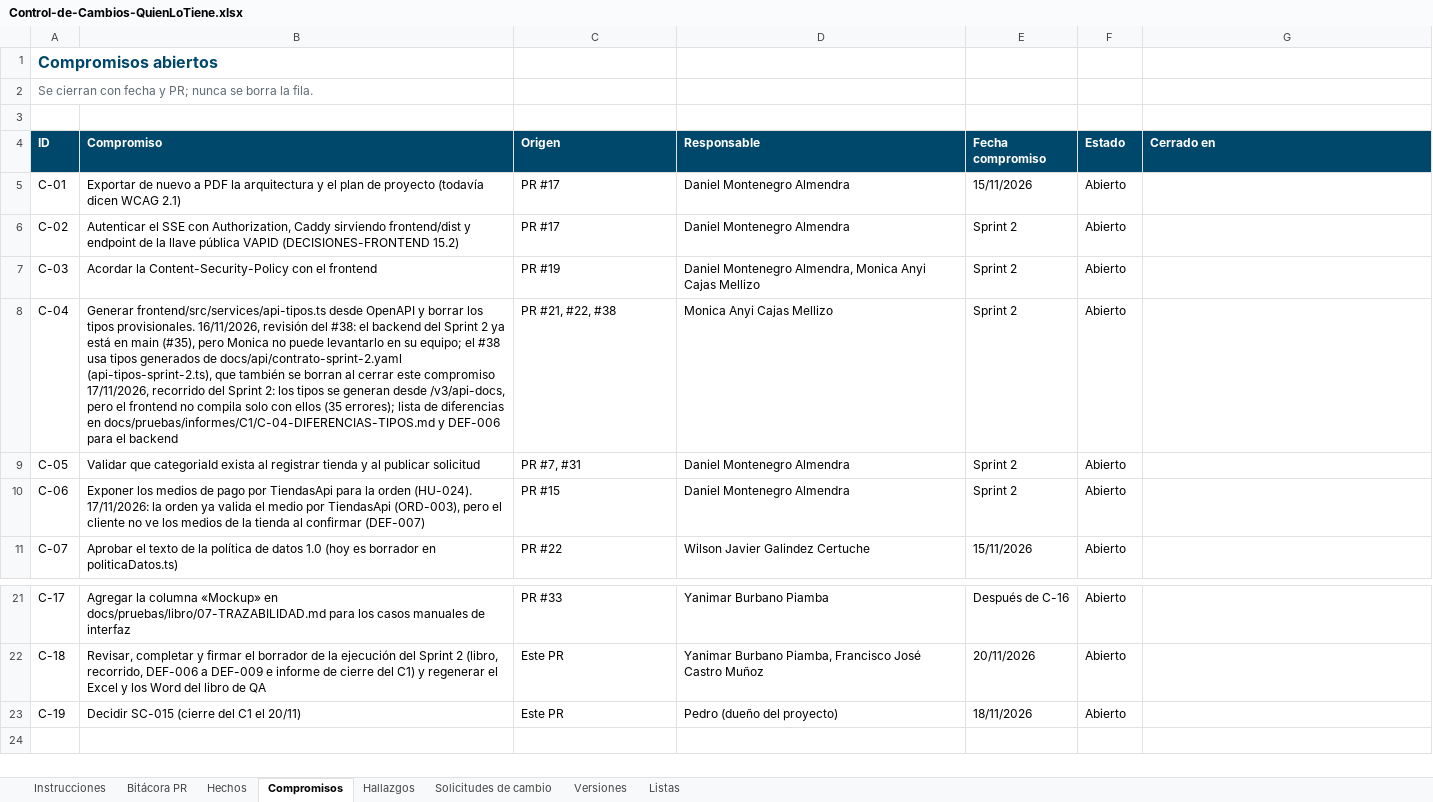
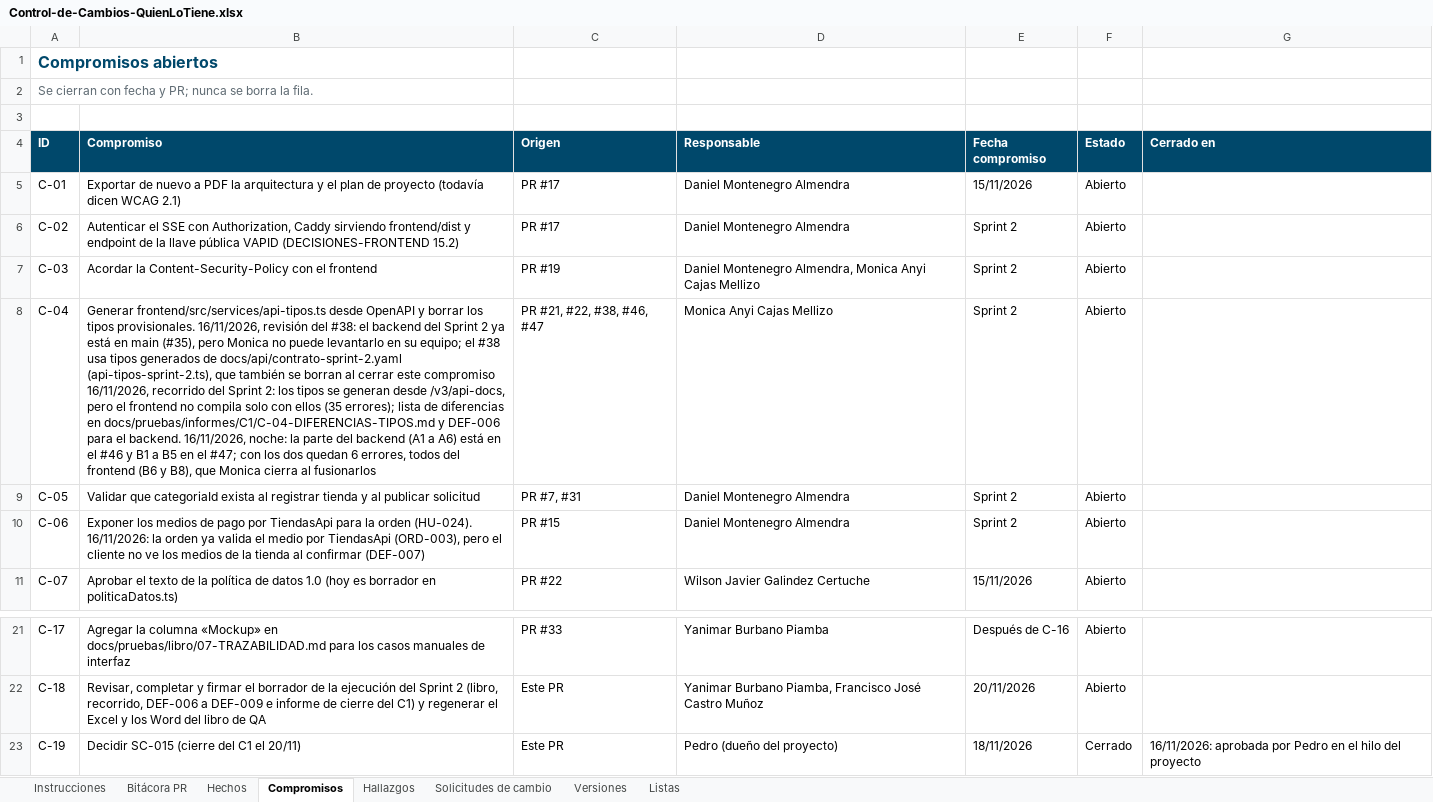
Before and after one commit to Daniel0442123/QuienLoTiene, an Excel workbook: docs/gestion/entregables/Control-de-Cambios-QuienLoTiene.xlsx, sheet Compromisos, drawn as a sheet; only a part is shown, gaps mark what is left out; values as stored, in another font and other column widths than the file's, no borders; the diff names each change by its address in the sheet, - before the commit and + after, or states it on an @@ line.

```diff
--- a/docs/gestion/entregables/Control-de-Cambios-QuienLoTiene.xlsx (sheet Compromisos)
+++ b/docs/gestion/entregables/Control-de-Cambios-QuienLoTiene.xlsx (sheet Compromisos)
-B8 (Compromiso): …este compromiso 17/11/2026, recorrido del Sprint 2: los tipos se generan desde /v3/api-docs, pero el frontend no compila solo con ellos (35 errores); lista de diferencias en docs/pruebas/informes/C1/C-04-DIFERENCIAS-TIPOS.md y DEF-006 para el backend
+B8 (Compromiso): …este compromiso 16/11/2026, recorrido del Sprint 2: los tipos se generan desde /v3/api-docs, pero el frontend no compila solo con ellos (35 errores); lista de diferencias en docs/pruebas/informes/C1/C-04-DIFERENCIAS-TIPOS.md y DEF-006 para el backend. 16/11/2026, noche: la parte del backend (A1 a A6) está en el #46 y B1 a B5 en el #47; con los dos quedan 6 errores, todos del frontend (B6 y B8), que Monica cierra al fusionarlos
-C8 (Origen): PR #21, #22, #38
+C8 (Origen): PR #21, #22, #38, #46, #47
-B10 (Compromiso): …orden (HU-024). 17/11/2026: la orden…
+B10 (Compromiso): …orden (HU-024). 16/11/2026: la orden…
-F23 (Estado): Abierto
+F23 (Estado): Cerrado
-G23 (Cerrado en): (empty)
+G23 (Cerrado en): 16/11/2026: aprobada por Pedro en el hilo del proyecto
```
Also changed, not shown: sheet Solicitudes de cambio, sheet Hechos, sheet Instrucciones, 26 other files.
